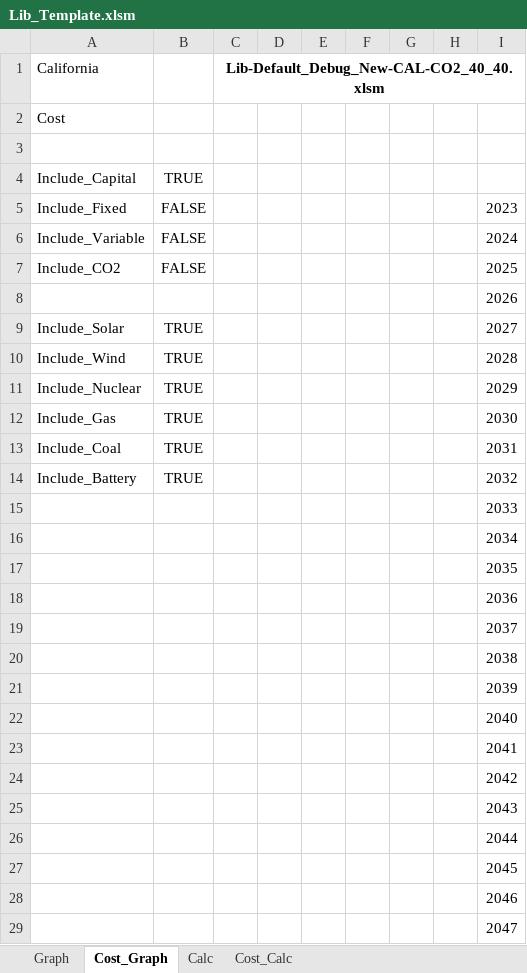
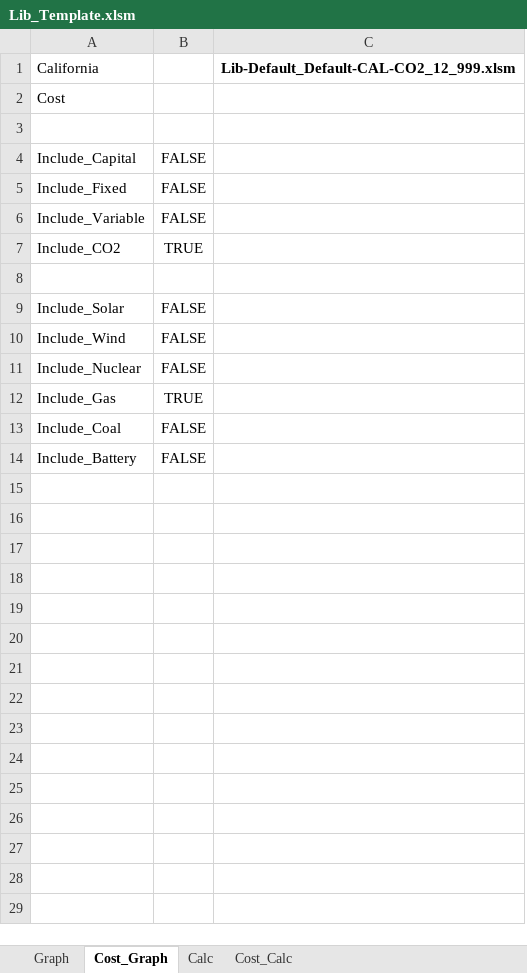
Before and after one commit to cliffgold/Optimize, an Excel workbook: Template/Lib_Template.xlsm, sheet Cost_Graph, drawn as a sheet; only a part is shown; values as stored, in another font and other column widths than the file's, no borders; charts and pictures not drawn; removed rows and columns are numbered as before the commit, all else as after; the diff covers the shown part only; the diff names each change by its address in the sheet, - before the commit and + after, or states it on an @@ line.

```diff
--- a/Template/Lib_Template.xlsm (sheet Cost_Graph)
+++ b/Template/Lib_Template.xlsm (sheet Cost_Graph)
-column C, row 1: Lib-Default_Debug_New-CAL-CO2_40_40.xlsm
-column D, empty
-column E, empty
-column F, empty
-column G, empty
-column H, empty
-column I, rows 5-14: 2023 | 2024 | 2025 | 2026 | 2027 | 2028 | 2029 | 2030 | 2031 | 2032
+column C, row 1: Lib-Default_Default-CAL-CO2_12_999.xlsm
-B4: TRUE
+B4: FALSE
-B7: FALSE
+B7: TRUE
-B9:B11: TRUE
+B9:B11: FALSE
-B13:B14: TRUE
+B13:B14: FALSE
-row 15:  |  |  |  |  |  |  |  | 2033
-row 16:  |  |  |  |  |  |  |  | 2034
-row 17:  |  |  |  |  |  |  |  | 2035
-row 18:  |  |  |  |  |  |  |  | 2036
-row 19:  |  |  |  |  |  |  |  | 2037
-row 20:  |  |  |  |  |  |  |  | 2038
-row 21:  |  |  |  |  |  |  |  | 2039
-row 22:  |  |  |  |  |  |  |  | 2040
-row 23:  |  |  |  |  |  |  |  | 2041
-row 24:  |  |  |  |  |  |  |  | 2042
-row 25:  |  |  |  |  |  |  |  | 2043
-row 26:  |  |  |  |  |  |  |  | 2044
-row 27:  |  |  |  |  |  |  |  | 2045
-row 28:  |  |  |  |  |  |  |  | 2046
-row 29:  |  |  |  |  |  |  |  | 2047
```
Also changed, not shown: 3 removed rows elsewhere in this sheet, sheet Cost_Calc, sheet Calc, sheet Graph, charts or pictures, Macro/Lib_Gen.xlsm, Macro/Reference.xlsx, 4 other files.
